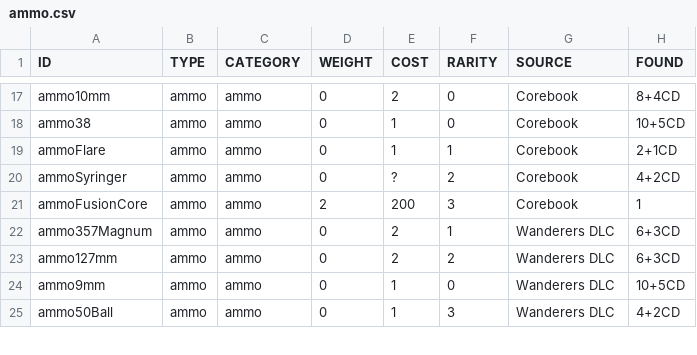
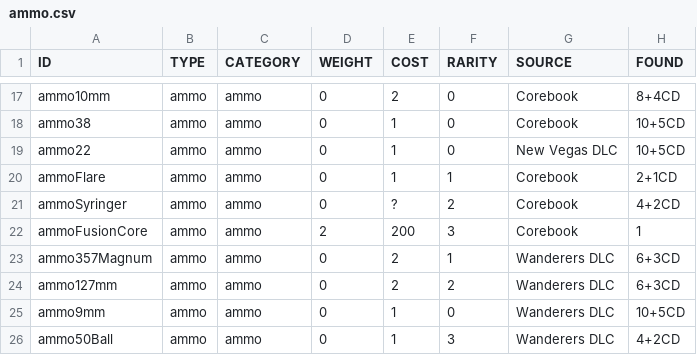
Before and after one commit to vittoema96/vittoema96.github.io, a CSV file: data/sources/other/ammo.csv, drawn as a sheet; only a part is shown, gaps mark what is left out; the diff names each change by its address in the sheet, - before the commit and + after, or states it on an @@ line.

Commit message:
support partial inventory stack deletion and add New Vegas weapons
- Add quantity-aware inventory item deletion
  - Default the delete quantity to the full stack.
  - Allow deleting any quantity from 1 through the available stack size.
  - Preserve the remaining stack and item configuration.
  - Retain existing confirmation and deletion feedback.

- Register the new quantity-aware delete popup in `PopupContext`.
- Update inventory delete actions to use the new popup.
- Add 16 New Vegas DLC Small Guns:
  - `.45 Auto Pistol`
  - `.45 Auto SMG`
  - `10mm SMG`
  - `9mm SMG`
  - `Brush Gun`
  - `Caravan Shotgun`
  - `Lever-Action Shotgun`
  - `Marksman Carbine`
  - `Pump-Action Grenade Launcher`
  - `Ranger Sequoia`
  - `Riot Shotgun`
  - `Service Rifle`
  - `Silenced .22 Pistol`
  - `Single Shotgun`
  - `Trail Carbine`
  - `Varmint Rifle`
- Add `.22 Ammo` with bilingual localization.
- Add bilingual names and placeholder descriptions for the New Vegas weapons.
- Expand the bilingual `Come Rain or Shine` trait description with the complete Courier rules text.

```diff
--- a/data/sources/other/ammo.csv
+++ b/data/sources/other/ammo.csv
+row 19: ammo22 | ammo | ammo | 0 | 1 | 0 | New Vegas DLC | 10+5CD
```
Also changed, not shown: data/sources/weapon/smallGuns.csv, 7 other files.
